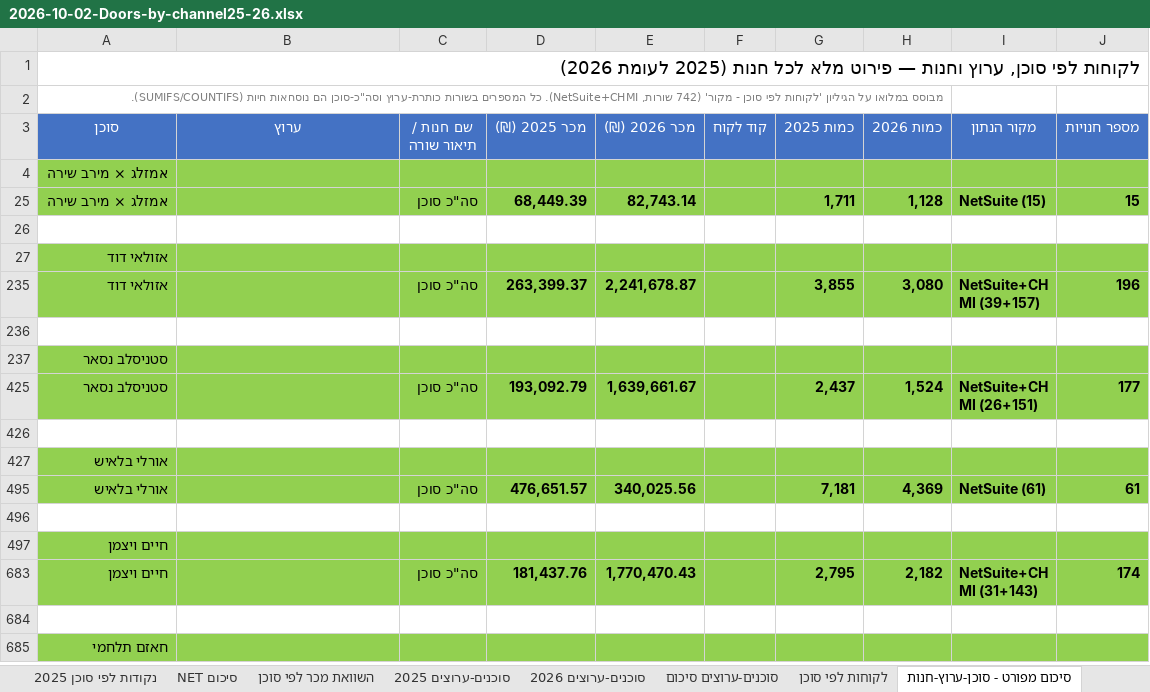
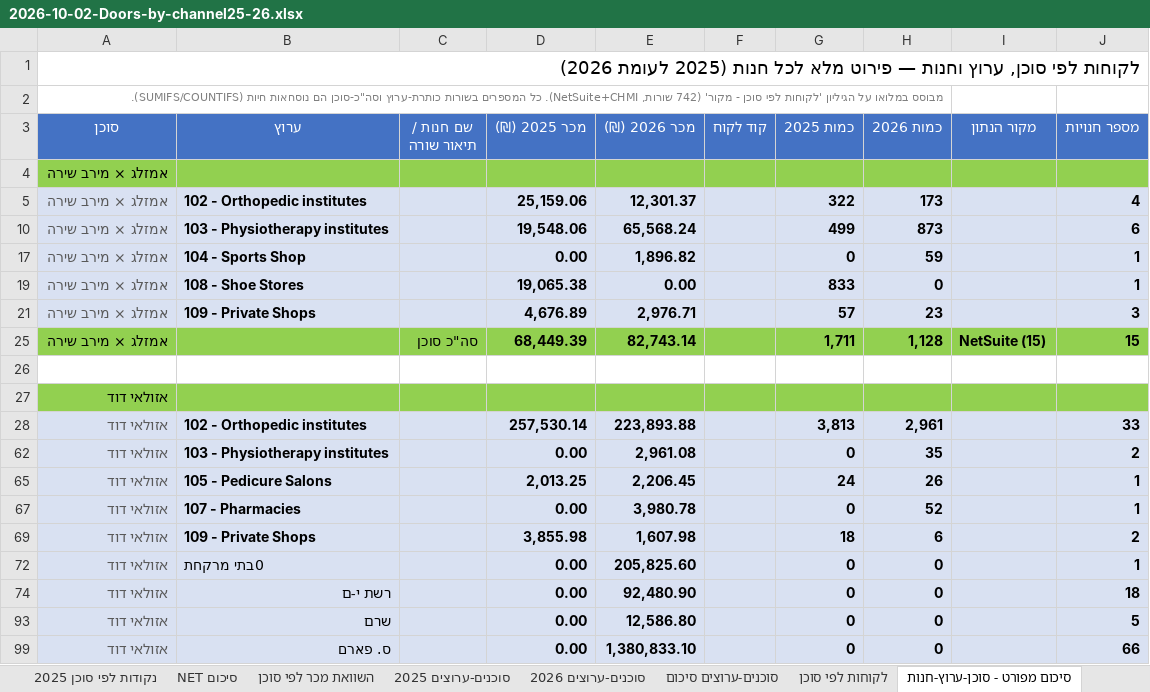
Before and after one commit to 1eyalsadot/the-5-agents, an Excel workbook: kirill/outputs/2026-10-02-Doors-by-channel25-26.xlsx, sheet סיכום מפורט - סוכן-ערוץ-חנות, drawn as a sheet; only a part is shown; the shorter side is filled out with more unchanged rows; values as stored, in another font and other column widths than the file's, no borders; the diff covers the shown part only; the diff names each change by its address in the sheet, - before the commit and + after, or states it on an @@ line.

```diff
--- a/kirill/outputs/2026-10-02-Doors-by-channel25-26.xlsx (sheet סיכום מפורט - סוכן-ערוץ-חנות)
+++ b/kirill/outputs/2026-10-02-Doors-by-channel25-26.xlsx (sheet סיכום מפורט - סוכן-ערוץ-חנות)
@@ row 5 unhidden: אמזלג × מירב שירה | 102 - Orthopedic institutes |  | 25,159.06 | 12,301.37 |  | 322 | 173 |  | 4 @@
@@ row 10 unhidden: אמזלג × מירב שירה | 103 - Physiotherapy institutes |  | 19,548.06 | 65,568.24 |  | 499 | 873 |  | 6 @@
@@ row 17 unhidden: אמזלג × מירב שירה | 104 - Sports Shop |  | 0.00 | 1,896.82 |  | 0 | 59 |  | 1 @@
@@ row 19 unhidden: אמזלג × מירב שירה | 108 - Shoe Stores |  | 19,065.38 | 0.00 |  | 833 | 0 |  | 1 @@
@@ row 21 unhidden: אמזלג × מירב שירה | 109 - Private Shops |  | 4,676.89 | 2,976.71 |  | 57 | 23 |  | 3 @@
@@ row 28 unhidden: אזולאי דוד | 102 - Orthopedic institutes |  | 257,530.14 | 223,893.88 |  | 3,813 | 2,961 |  | 33 @@
@@ row 62 unhidden: אזולאי דוד | 103 - Physiotherapy institutes |  | 0.00 | 2,961.08 |  | 0 | 35 |  | 2 @@
@@ row 65 unhidden: אזולאי דוד | 105 - Pedicure Salons |  | 2,013.25 | 2,206.45 |  | 24 | 26 |  | 1 @@
@@ row 67 unhidden: אזולאי דוד | 107 - Pharmacies |  | 0.00 | 3,980.78 |  | 0 | 52 |  | 1 @@
@@ row 69 unhidden: אזולאי דוד | 109 - Private Shops |  | 3,855.98 | 1,607.98 |  | 18 | 6 |  | 2 @@
@@ row 72 unhidden: אזולאי דוד | 0בתי מרקחת |  | 0.00 | 205,825.60 |  | 0 | 0 |  | 1 @@
@@ row 74 unhidden: אזולאי דוד | רשת י-ם |  | 0.00 | 92,480.90 |  | 0 | 0 |  | 18 @@
@@ row 93 unhidden: אזולאי דוד | שרם |  | 0.00 | 12,586.80 |  | 0 | 0 |  | 5 @@
@@ row 99 unhidden: אזולאי דוד | ס. פארם |  | 0.00 | 1,380,833.10 |  | 0 | 0 |  | 66 @@
```
Also changed, not shown: 37 hidden or unhidden rows elsewhere in this sheet.
